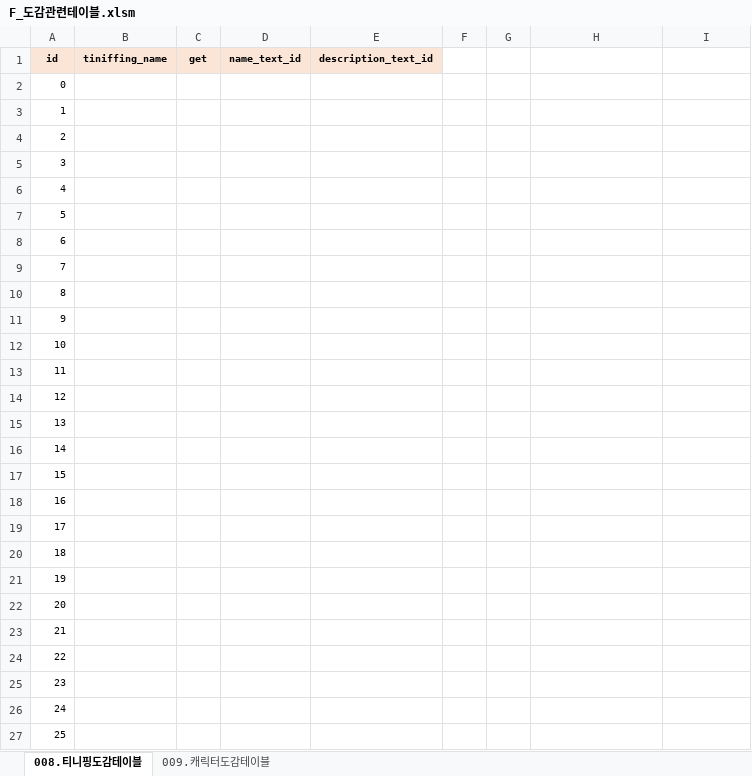
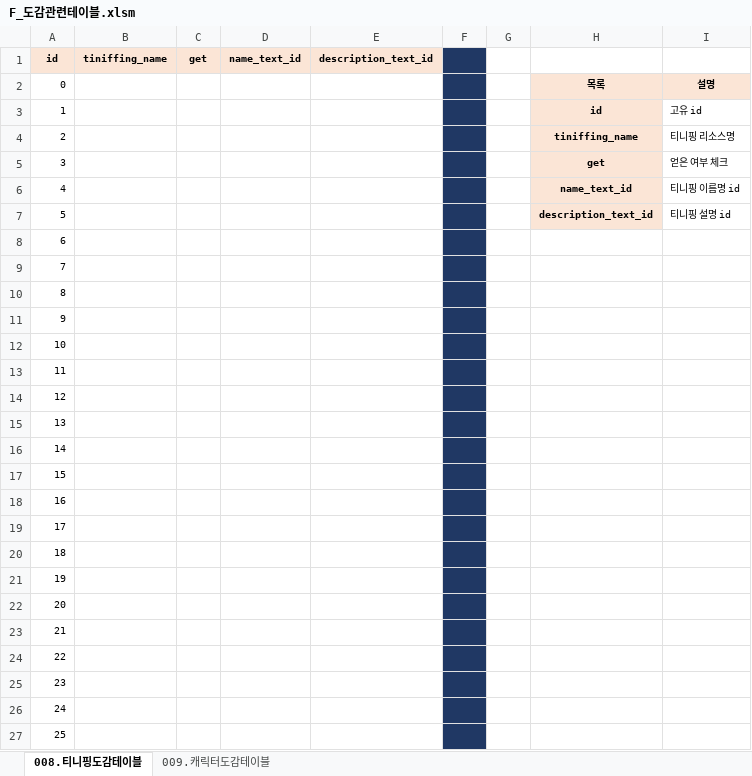
Before and after one commit to RNVD/TiniffingResource, an Excel workbook: Plan/F_도감관련테이블.xlsm, sheet 008.티니핑도감테이블, drawn as a sheet; only a part is shown; values as stored, in another font and other column widths than the file's, no borders; the diff covers the shown part only; the diff names each change by its address in the sheet, - before the commit and + after, or states it on an @@ line.

Commit message:
도감 컬럼 정의 작성

```diff
--- a/Plan/F_도감관련테이블.xlsm (sheet 008.티니핑도감테이블)
+++ b/Plan/F_도감관련테이블.xlsm (sheet 008.티니핑도감테이블)
-F1:F27 fill: none
+F1:F27 fill: #203864
-H2: (empty)
+H2: 목록
-H2:I2 fill: none
+H2:I2 fill: #FBE5D6
-I2: (empty)
+I2: 설명
-H3: (empty)
+H3: id
-H3:H7 fill: none
+H3:H7 fill: #FBE5D6
-I3: (empty)
+I3: 고유 id
-H4: (empty)
+H4: tiniffing_name
-I4: (empty)
+I4: 티니핑 리소스명
-H5: (empty)
+H5: get
-I5: (empty)
+I5: 얻은 여부 체크
-H6: (empty)
+H6: name_text_id
-I6: (empty)
+I6: 티니핑 이름명 id
-H7: (empty)
+H7: description_text_id
-I7: (empty)
+I7: 티니핑 설명 id
```
Also changed, not shown: cell formats elsewhere in this sheet, sheet 009.캐릭터도감테이블.
